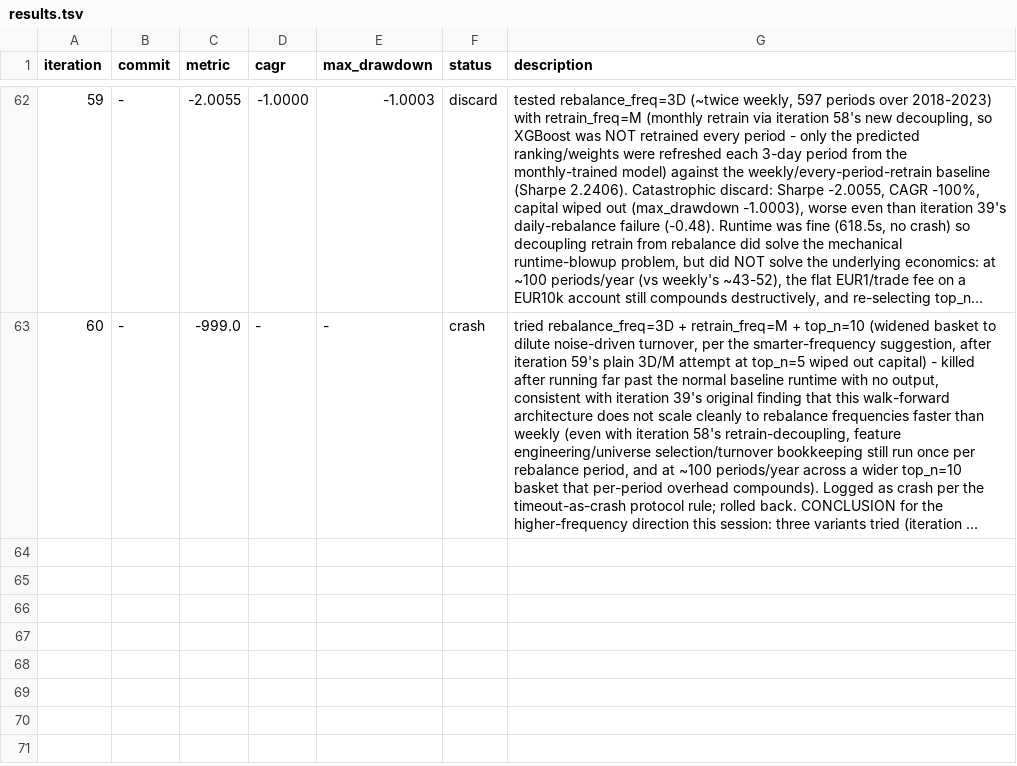
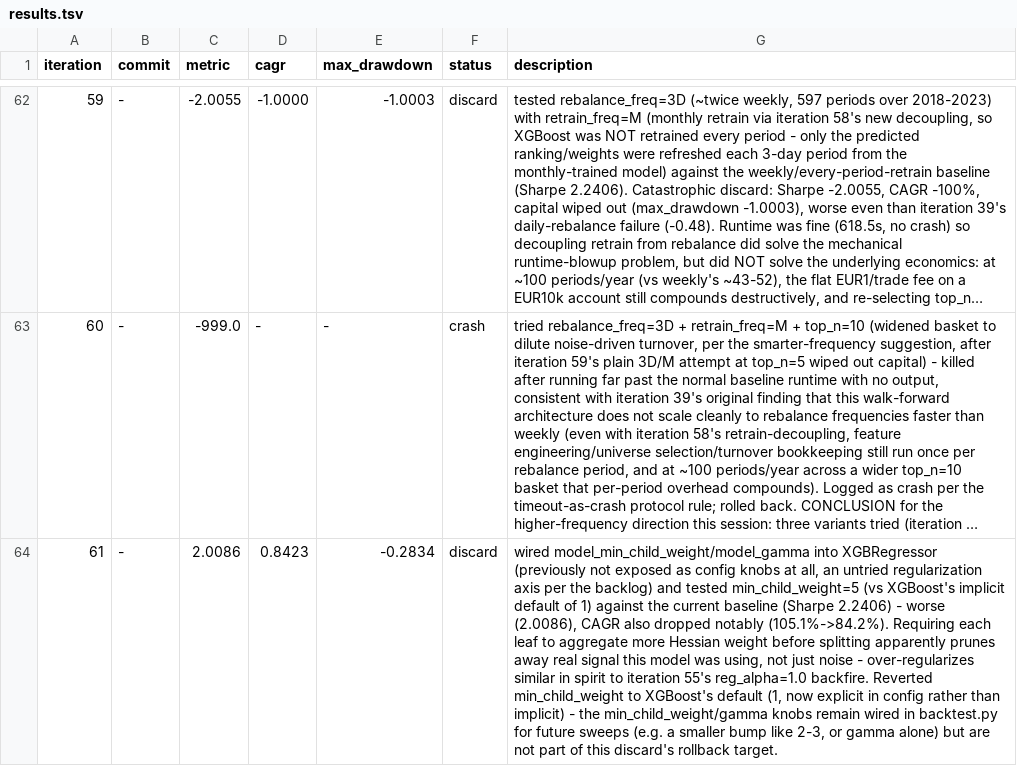
Before and after one commit to lucapflittner/Aktienbot, a TSV file: autoresearch/results.tsv, drawn as a sheet; only a part is shown, gaps mark what is left out; long unchanged cells end in …; the diff names each change by its address in the sheet, - before the commit and + after, or states it on an @@ line.

Commit message:
log: iteration 61 discard

```diff
--- a/autoresearch/results.tsv
+++ b/autoresearch/results.tsv
+row 64: 61 | - | 2.0086 | 0.8423 | -0.2834 | discard | wired model_min_child_weight/model_gamma into XGBRegressor (previously not exposed as config knobs at all, an untried regularization axis per the backlog) and tested min_child_weight=5 (vs XGBoost's implicit default of 1) against the current baseline (Sharpe 2.2406) - worse (2.0086), CAGR also dropped notably (105.1%->84.2%). Requiring each leaf to aggregate more Hessian weight before splitting apparently prunes away real signal this model was using, not just noise - over-regularizes similar in spirit to iteration 55's reg_alpha=1.0 backfire. Reverted min_child_weight to XGBoost's default (1, now explicit in config rather than implicit) - the min_child_weight/gamma knobs remain wired in backtest.py for future sweeps (e.g. a smaller bump like 2-3, or gamma alone) but are not part of this discard's rollback target.
```
